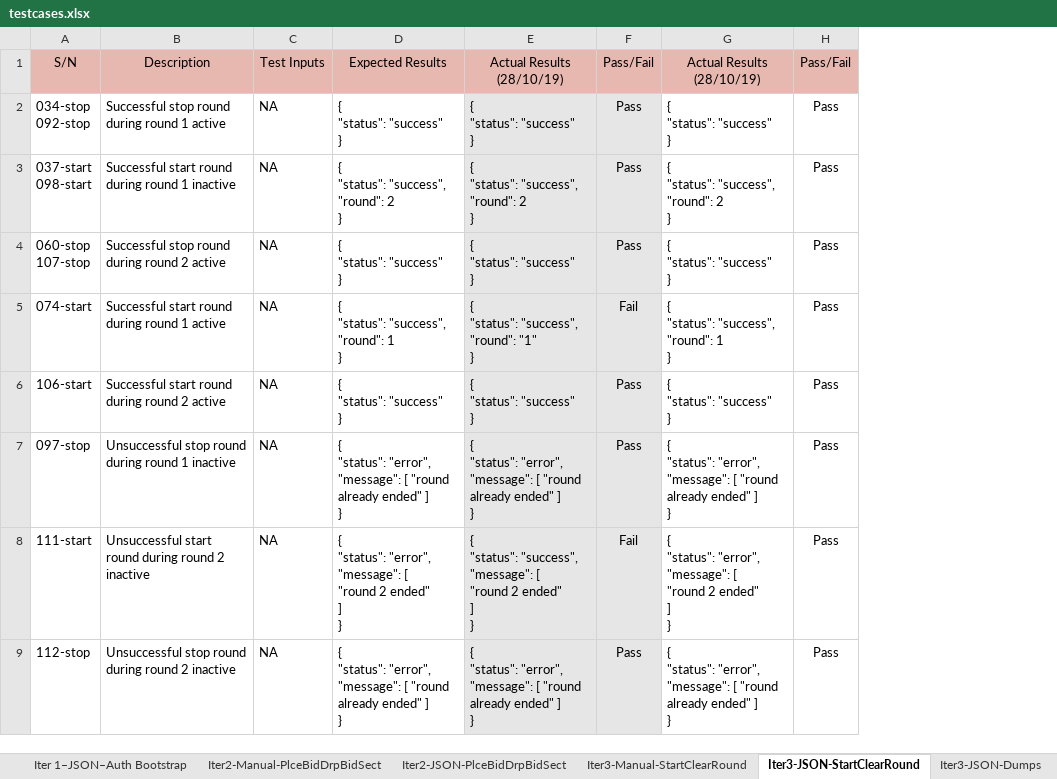
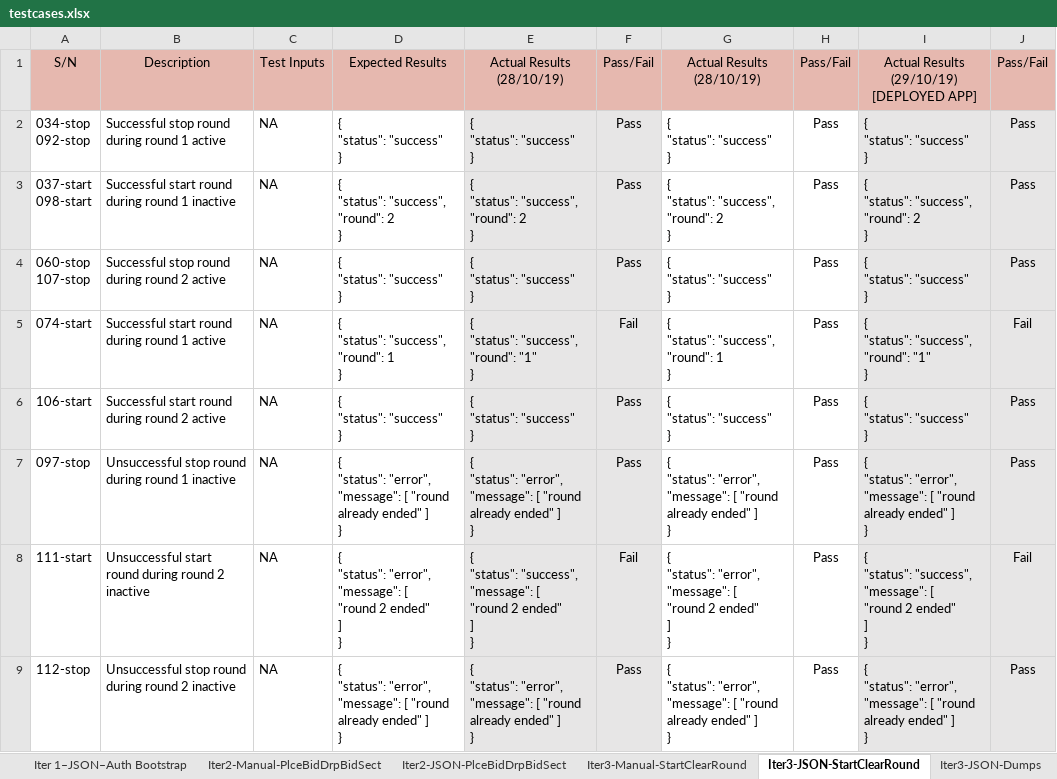
Before and after one commit to weichen-0/Bidding-Online-System, an Excel workbook: testing/testcases.xlsx, sheet Iter3-JSON-StartClearRound, drawn as a sheet; only a part is shown; values as stored, in another font and other column widths than the file's, no borders; ↵ is a line break in a cell; the diff names each change by its address in the sheet, - before the commit and + after, or states it on an @@ line.

Commit message:
Update testcases.xlsx
Deployed application for iter 3 manual and JSON.

```diff
--- a/testing/testcases.xlsx (sheet Iter3-JSON-StartClearRound)
+++ b/testing/testcases.xlsx (sheet Iter3-JSON-StartClearRound)
+column I, rows 1-9: Actual Results (29/10/19) ↵ [DEPLOYED APP] | { ↵ "status": "success" ↵ } | { ↵ "status": "success", ↵ "round": 2 ↵ } | { ↵ "status": "success" ↵ } | { ↵ "status": "success", ↵ "round": "1" ↵ } | { ↵ "status": "success" ↵ } | { ↵ "status": "error", ↵ "message": [ "round already ended" ] ↵ } | { ↵ "status": "success", ↵ "message": [ ↵ "round 2 ended" ↵ ] ↵ } | { ↵ "status": "error", ↵ "message": [ "round already ended" ] ↵ }
+column J, rows 1-9: Pass/Fail | Pass | Pass | Pass | Fail | Pass | Pass | Fail | Pass
```
Also changed, not shown: sheet Iter3-Manual-StartClearRound.
